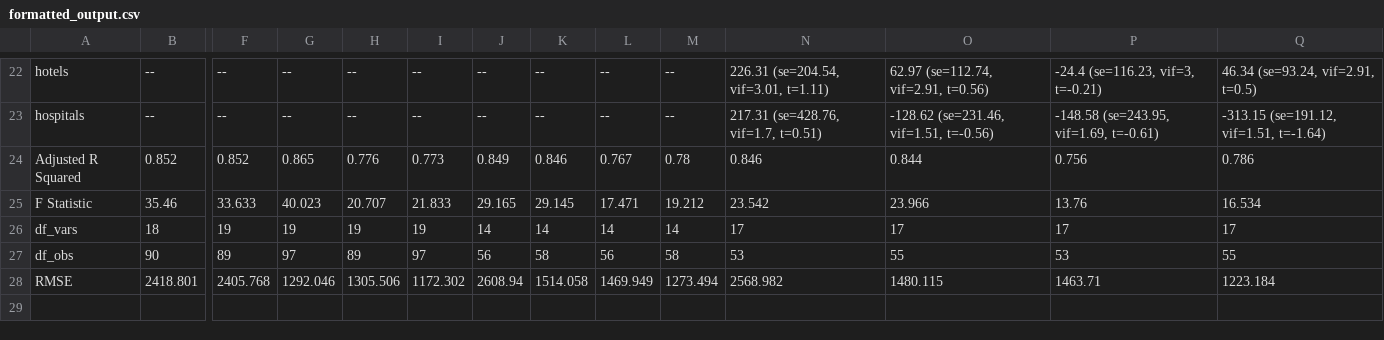
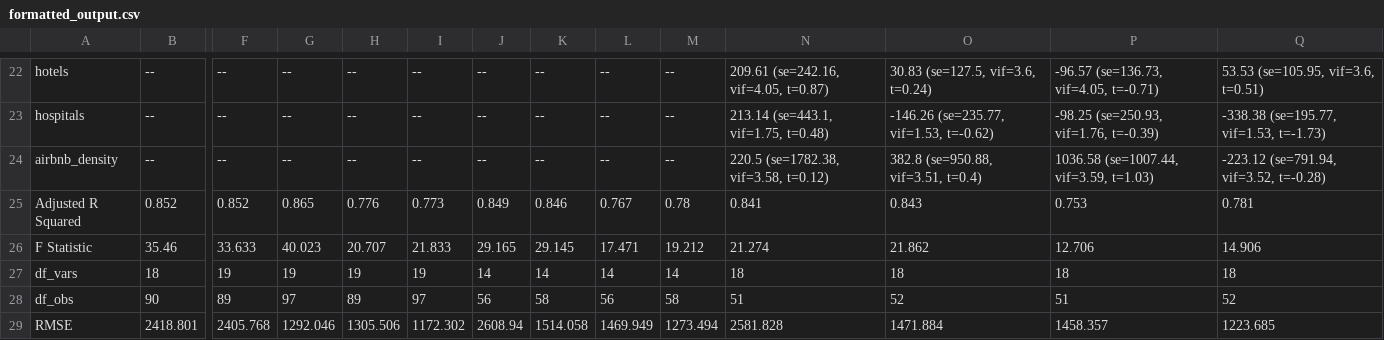
Before and after one commit to mciethan/mbta-ridership-prediction, a CSV file: formatted_output.csv, drawn as a sheet; only a part is shown, gaps mark what is left out; addresses are those after the commit; rows hold the shown columns only; the diff covers the shown part only; the diff names each change by its address in the sheet, - before the commit and + after, or states it on an @@ line.

Commit message:
+airbnb to results

```diff
--- a/formatted_output.csv
+++ b/formatted_output.csv
-N22: 226.31 (se=204.54, vif=3.01, t=1.11)
+N22: 209.61 (se=242.16, vif=4.05, t=0.87)
-O22: 62.97 (se=112.74, vif=2.91, t=0.56)
+O22: 30.83 (se=127.5, vif=3.6, t=0.24)
-P22: -24.4 (se=116.23, vif=3, t=-0.21)
+P22: -96.57 (se=136.73, vif=4.05, t=-0.71)
-Q22: 46.34 (se=93.24, vif=2.91, t=0.5)
+Q22: 53.53 (se=105.95, vif=3.6, t=0.51)
-N23: 217.31 (se=428.76, vif=1.7, t=0.51)
+N23: 213.14 (se=443.1, vif=1.75, t=0.48)
-O23: -128.62 (se=231.46, vif=1.51, t=-0.56)
+O23: -146.26 (se=235.77, vif=1.53, t=-0.62)
-P23: -148.58 (se=243.95, vif=1.69, t=-0.61)
+P23: -98.25 (se=250.93, vif=1.76, t=-0.39)
-Q23: -313.15 (se=191.12, vif=1.51, t=-1.64)
+Q23: -338.38 (se=195.77, vif=1.53, t=-1.73)
+row 24: airbnb_density | -- | -- | -- | -- | -- | -- | -- | -- | -- | 220.5 (se=1782.38, vif=3.58, t=0.12) | 382.8 (se=950.88, vif=3.51, t=0.4) | 1036.58 (se=1007.44, vif=3.59, t=1.03) | -223.12 (se=791.94, vif=3.52, t=-0.28)
-N25: 0.846
+N25: 0.841
-O25: 0.844
+O25: 0.843
-P25: 0.756
+P25: 0.753
-Q25: 0.786
+Q25: 0.781
-N26: 23.542
+N26: 21.274
-O26: 23.966
+O26: 21.862
-P26: 13.76
+P26: 12.706
-Q26: 16.534
+Q26: 14.906
-N27: 17
+N27: 18
-O27: 17
+O27: 18
-P27: 17
+P27: 18
-Q27: 17
+Q27: 18
-N28: 53
+N28: 51
-O28: 55
+O28: 52
-P28: 53
+P28: 51
-Q28: 55
+Q28: 52
-N29: 2568.982
+N29: 2581.828
-O29: 1480.115
+O29: 1471.884
-P29: 1463.71
+P29: 1458.357
-Q29: 1223.184
+Q29: 1223.685
```
Also changed, not shown: 64 edited cells elsewhere in this file.
